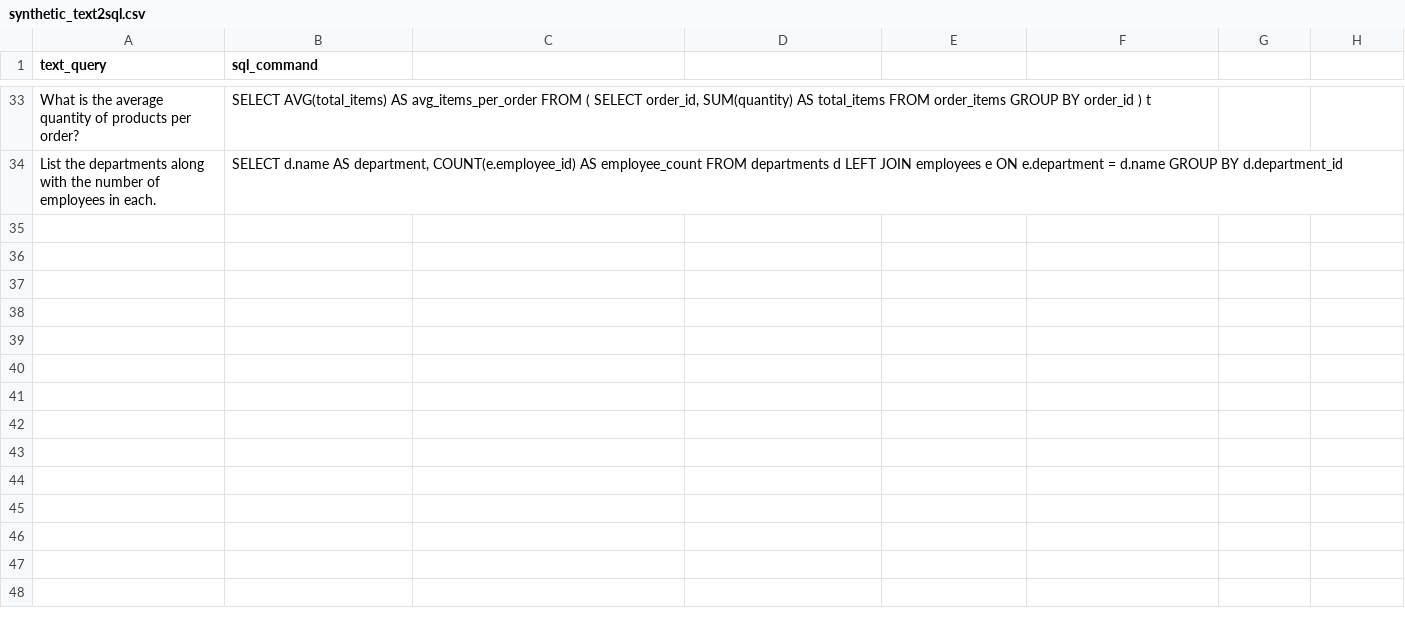
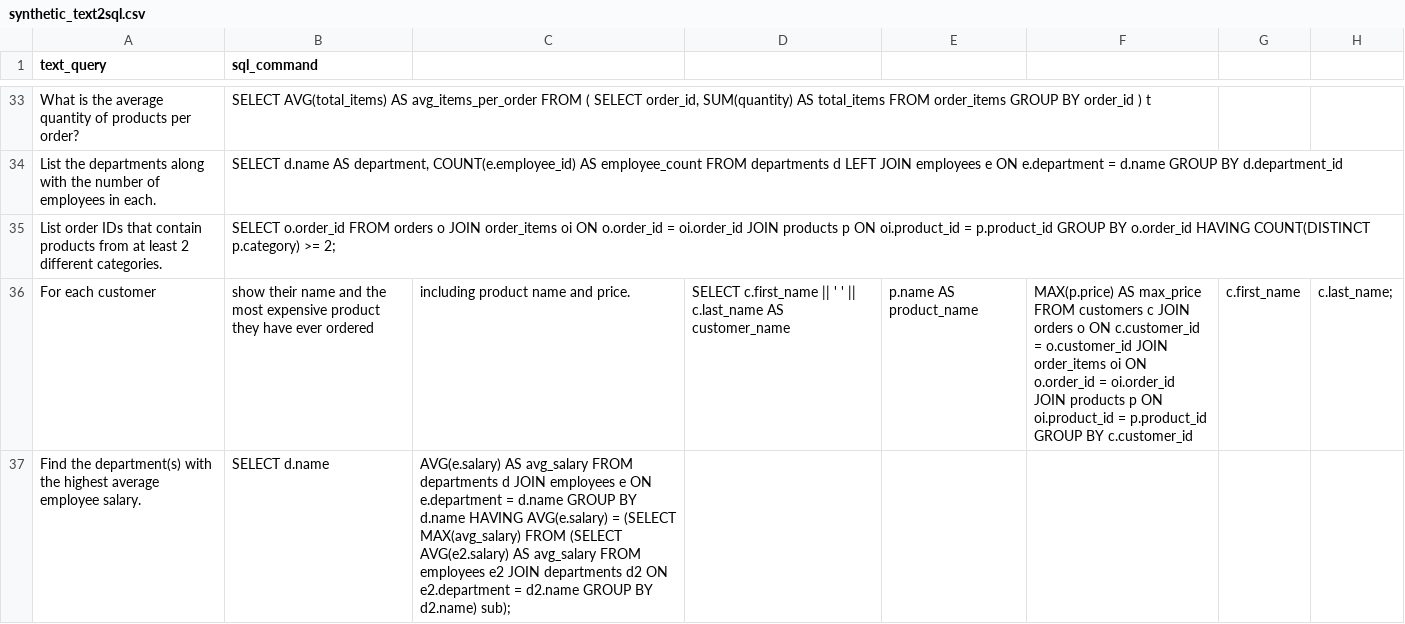
Before and after one commit to SinhroLK/text2sql, a CSV file: synthetic_text2sql.csv, drawn as a sheet; only a part is shown, gaps mark what is left out; the diff covers the shown part only; the diff names each change by its address in the sheet, - before the commit and + after, or states it on an @@ line.

```diff
--- a/synthetic_text2sql.csv
+++ b/synthetic_text2sql.csv
+row 35: List order IDs that contain products from at least 2 different categories. | SELECT o.order_id FROM orders o JOIN order_items oi ON o.order_id = oi.order_id JOIN products p ON oi.product_id = p.product_id GROUP BY o.order_id HAVING COUNT(DISTINCT p.category) >= 2;
+row 36: For each customer | show their name and the most expensive product they have ever ordered | including product name and price. | SELECT c.first_name || ' ' || c.last_name AS customer_name | p.name AS product_name | MAX(p.price) AS max_price FROM customers c JOIN orders o ON c.customer_id = o.customer_id JOIN order_items oi ON o.order_id = oi.order_id JOIN products p ON oi.product_id = p.product_id GROUP BY c.customer_id | c.first_name | c.last_name;
+row 37: Find the department(s) with the highest average employee salary. | SELECT d.name | AVG(e.salary) AS avg_salary FROM departments d JOIN employees e ON e.department = d.name GROUP BY d.name HAVING AVG(e.salary) = (SELECT MAX(avg_salary) FROM (SELECT AVG(e2.salary) AS avg_salary FROM employees e2 JOIN departments d2 ON e2.department = d2.name GROUP BY d2.name) sub);
```
Also changed, not shown: 2 added rows elsewhere in this file, 2 other files.
